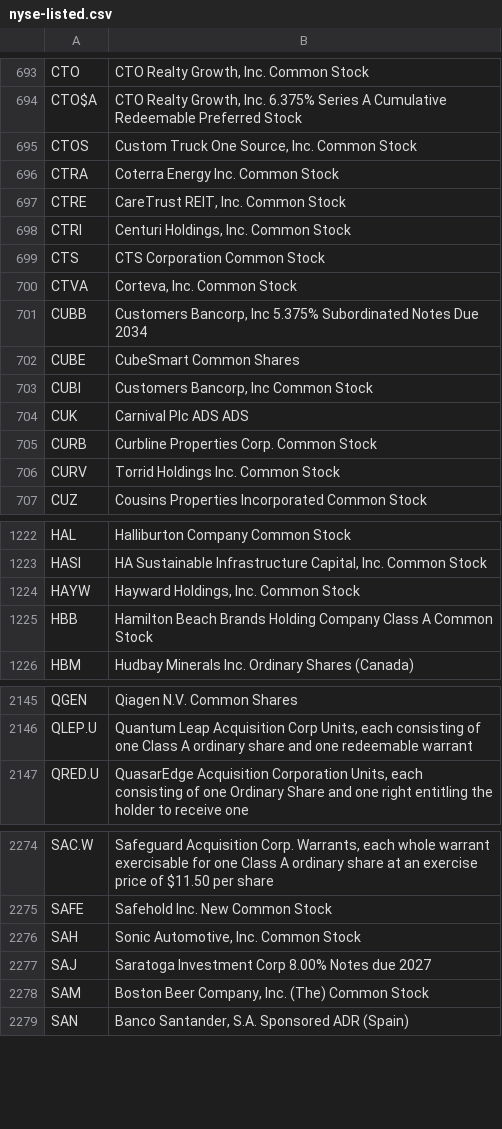
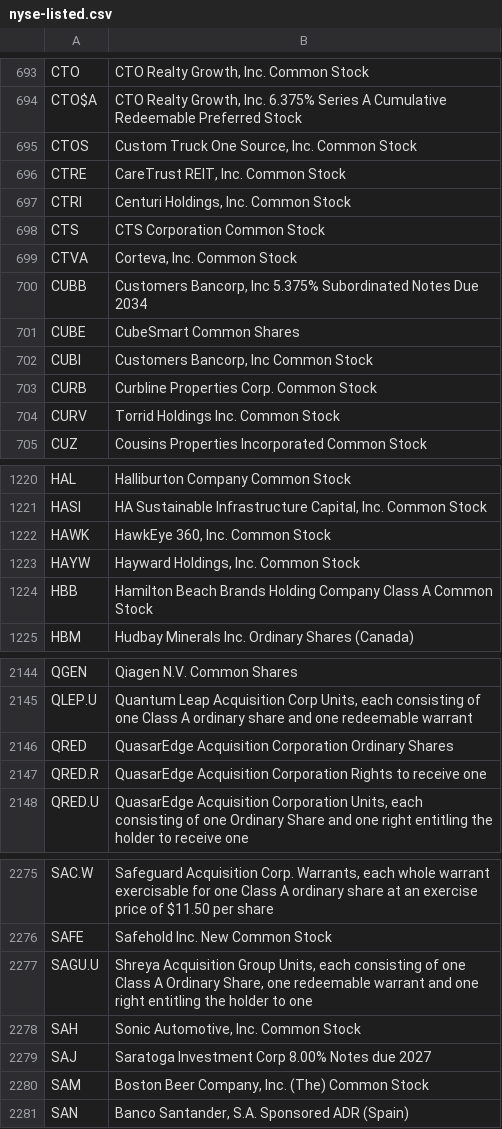
Before and after one commit to datasets/nyse-other-listings, a CSV file: data/nyse-listed.csv, drawn as a sheet; only a part is shown, gaps mark what is left out; removed rows and columns are numbered as before the commit, all else as after; the diff covers the shown part only; the diff names each change by its address in the sheet, - before the commit and + after, or states it on an @@ line.

```diff
--- a/data/nyse-listed.csv
+++ b/data/nyse-listed.csv
-row 696: CTRA | Coterra Energy Inc. Common Stock
-row 704: CUK | Carnival Plc ADS ADS
+row 1222: HAWK | HawkEye 360, Inc. Common Stock
+row 2146: QRED | QuasarEdge Acquisition Corporation Ordinary Shares
+row 2147: QRED.R | QuasarEdge Acquisition Corporation Rights to receive one
+row 2277: SAGU.U | Shreya Acquisition Group Units, each consisting of one Class A Ordinary Share, one redeemable warrant and one right entitling the holder to one
```
Also changed, not shown: 1 edited cell elsewhere in this file, data/other-listed.csv.
